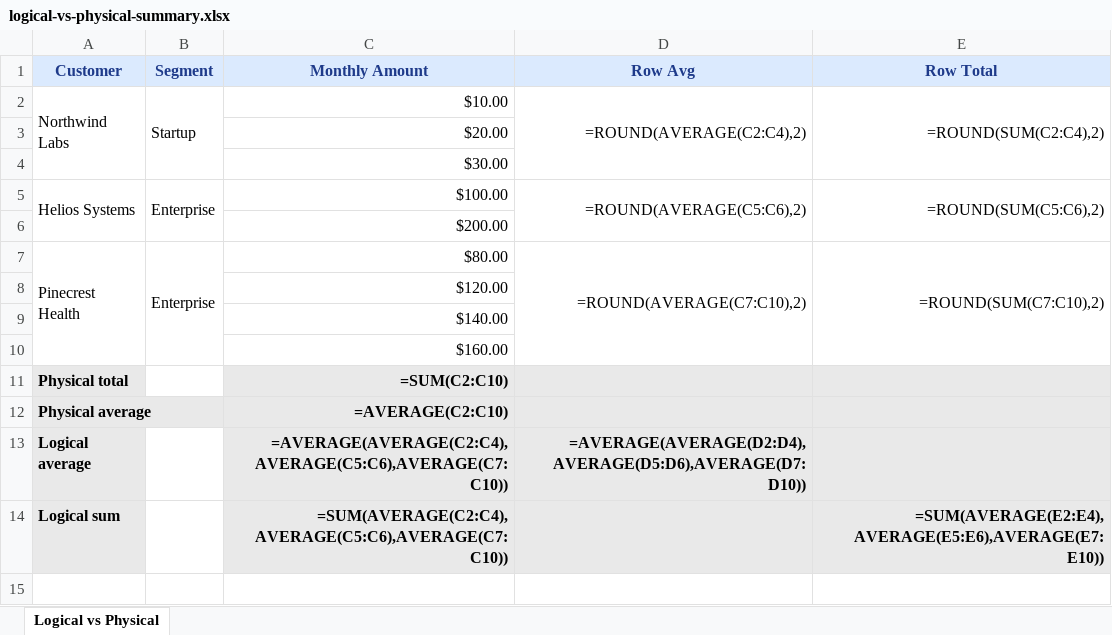
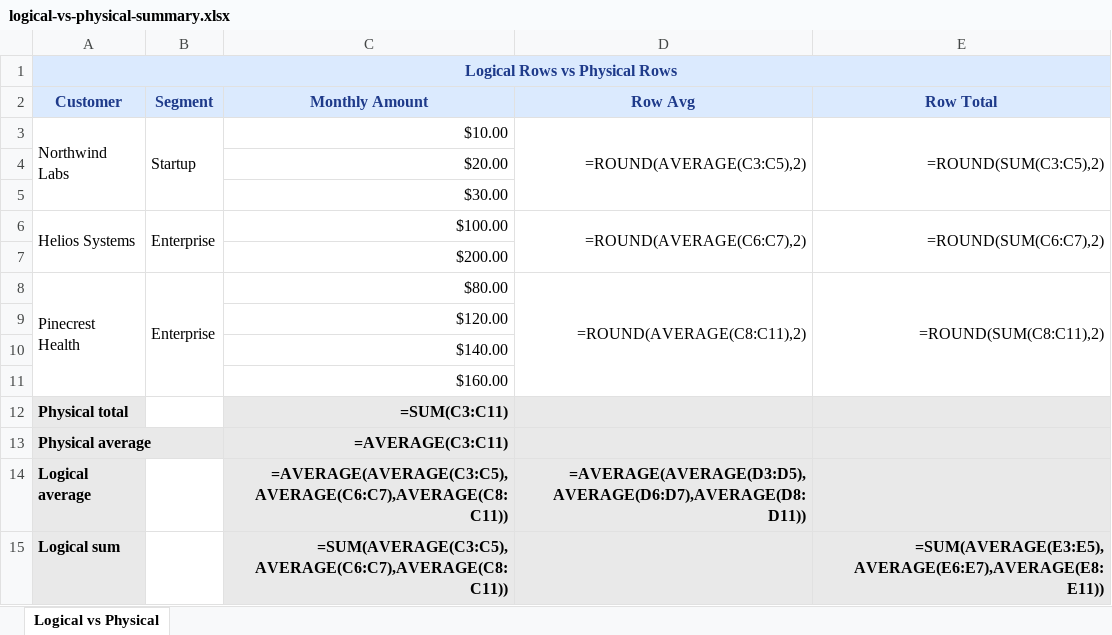
Before and after one commit to ChronicStone/typed-xlsx, an Excel workbook: packages/examples/showcase/logical-vs-physical-summary/artifact/logical-vs-physical-summary.xlsx, sheet Logical vs Physical, drawn as a sheet; values as stored, in another font and other column widths than the file's, no borders; formulas without a stored value are shown as written; addresses are those after the commit; the diff names each change by its address in the sheet, - before the commit and + after, or states it on an @@ line.

```diff
--- a/packages/examples/showcase/logical-vs-physical-summary/artifact/logical-vs-physical-summary.xlsx (sheet Logical vs Physical)
+++ b/packages/examples/showcase/logical-vs-physical-summary/artifact/logical-vs-physical-summary.xlsx (sheet Logical vs Physical)
+row 1: Logical Rows vs Physical Rows
-D3 (Row Avg): =ROUND(AVERAGE(C2:C4),2)
+D3 (Row Avg): =ROUND(AVERAGE(C3:C5),2)
-E3 (Row Total): =ROUND(SUM(C2:C4),2)
+E3 (Row Total): =ROUND(SUM(C3:C5),2)
-D6 (Row Avg): =ROUND(AVERAGE(C5:C6),2)
+D6 (Row Avg): =ROUND(AVERAGE(C6:C7),2)
-E6 (Row Total): =ROUND(SUM(C5:C6),2)
+E6 (Row Total): =ROUND(SUM(C6:C7),2)
-D8 (Row Avg): =ROUND(AVERAGE(C7:C10),2)
+D8 (Row Avg): =ROUND(AVERAGE(C8:C11),2)
-E8 (Row Total): =ROUND(SUM(C7:C10),2)
+E8 (Row Total): =ROUND(SUM(C8:C11),2)
-C12 (Monthly Amount): =SUM(C2:C10)
+C12 (Monthly Amount): =SUM(C3:C11)
-C13 (Monthly Amount): =AVERAGE(C2:C10)
+C13 (Monthly Amount): =AVERAGE(C3:C11)
-C14 (Monthly Amount): =AVERAGE(AVERAGE(C2:C4),AVERAGE(C5:C6),AVERAGE(C7:C10))
+C14 (Monthly Amount): =AVERAGE(AVERAGE(C3:C5),AVERAGE(C6:C7),AVERAGE(C8:C11))
-D14 (Row Avg): =AVERAGE(AVERAGE(D2:D4),AVERAGE(D5:D6),AVERAGE(D7:D10))
+D14 (Row Avg): =AVERAGE(AVERAGE(D3:D5),AVERAGE(D6:D7),AVERAGE(D8:D11))
-C15 (Monthly Amount): =SUM(AVERAGE(C2:C4),AVERAGE(C5:C6),AVERAGE(C7:C10))
+C15 (Monthly Amount): =SUM(AVERAGE(C3:C5),AVERAGE(C6:C7),AVERAGE(C8:C11))
-E15 (Row Total): =SUM(AVERAGE(E2:E4),AVERAGE(E5:E6),AVERAGE(E7:E10))
+E15 (Row Total): =SUM(AVERAGE(E3:E5),AVERAGE(E6:E7),AVERAGE(E8:E11))
```
Also changed, not shown: packages/examples/showcase/deal-desk-quote-review/artifact/deal-desk-quote-review.xlsx, packages/examples/showcase/executive-board-pack/artifact/executive-board-pack.xlsx, 20 other files.
